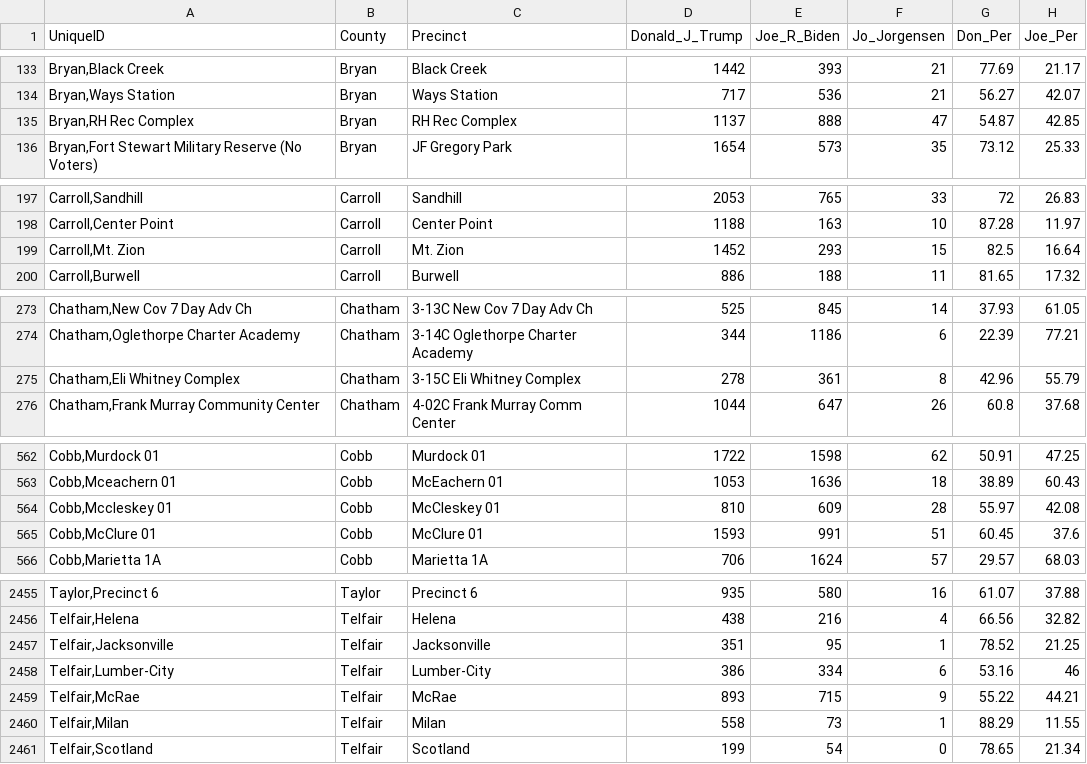
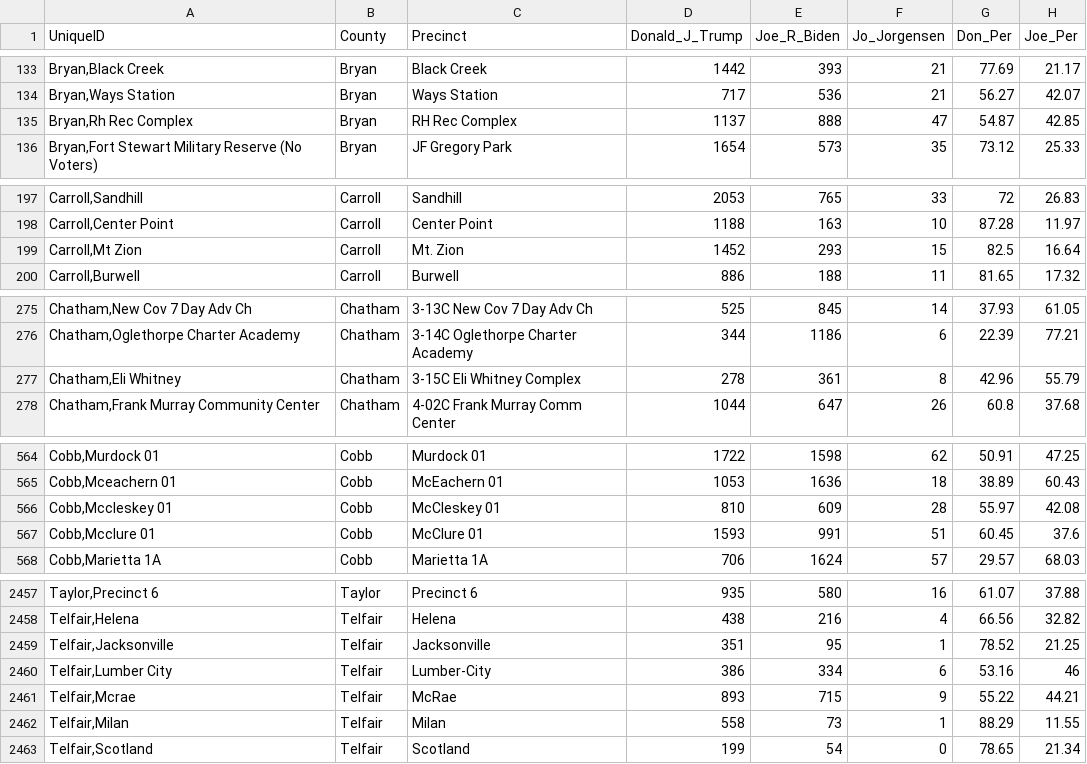
Before and after one commit to giacomomigliore/USA2020Elections, a CSV file: GA_by_precinct.csv, drawn as a sheet; only a part is shown, gaps mark what is left out; addresses are those after the commit; the diff covers the shown part only; the diff names each change by its address in the sheet, - before the commit and + after, or states it on an @@ line.

```diff
--- a/GA_by_precinct.csv
+++ b/GA_by_precinct.csv
-A135 (UniqueID): Bryan,RH Rec Complex
+A135 (UniqueID): Bryan,Rh Rec Complex
-A199 (UniqueID): Carroll,Mt. Zion
+A199 (UniqueID): Carroll,Mt Zion
-A277 (UniqueID): Chatham,Eli Whitney Complex
+A277 (UniqueID): Chatham,Eli Whitney
-A567 (UniqueID): Cobb,McClure 01
+A567 (UniqueID): Cobb,Mcclure 01
-A2460 (UniqueID): Telfair,Lumber-City
+A2460 (UniqueID): Telfair,Lumber City
-A2461 (UniqueID): Telfair,McRae
+A2461 (UniqueID): Telfair,Mcrae
```
Also changed, not shown: 2 added rows and 28 edited cells elsewhere in this file.
